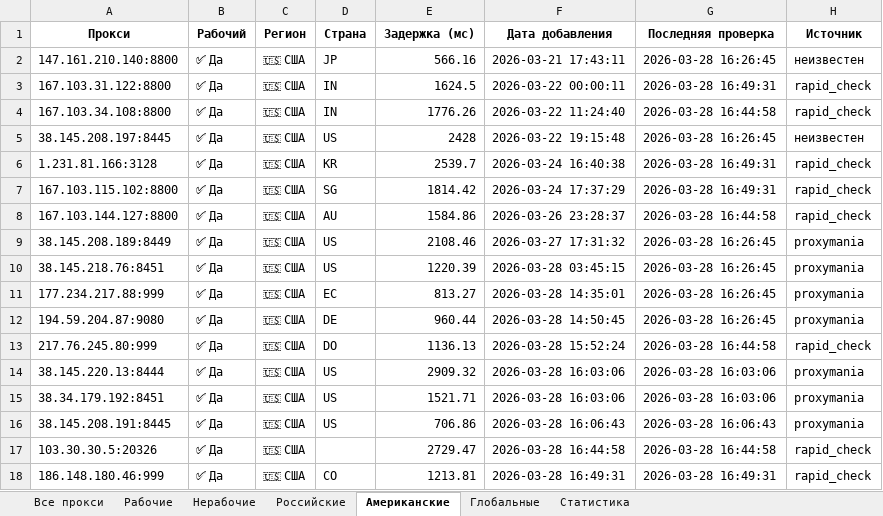
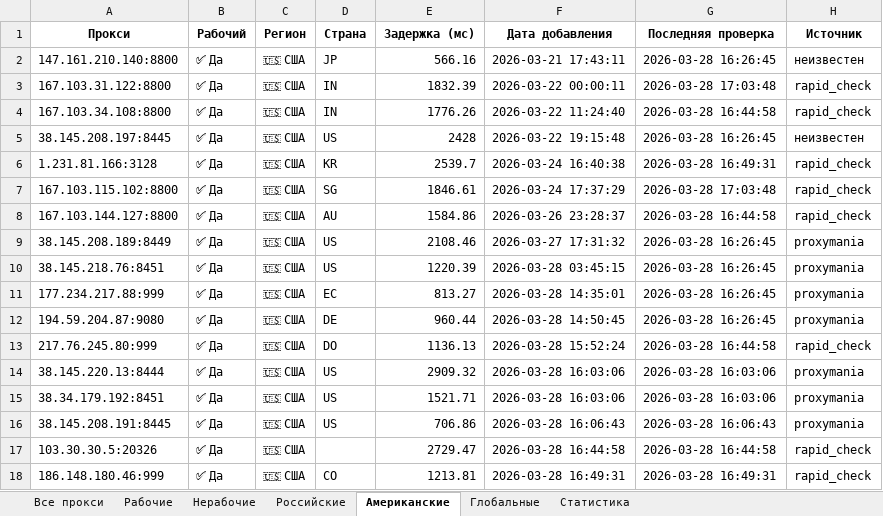
Before and after one commit to Ganjo1st/Proctor, an Excel workbook: reports/proxy_report.xlsx, sheet Американские, drawn as a sheet; values as stored, in another font and other column widths than the file's, no borders; the diff names each change by its address in the sheet, - before the commit and + after, or states it on an @@ line.

```diff
--- a/reports/proxy_report.xlsx (sheet Американские)
+++ b/reports/proxy_report.xlsx (sheet Американские)
-E3 (Задержка (мс)): 1624.5
+E3 (Задержка (мс)): 1832.39
-G3 (Последняя проверка): 2026-03-28 16:49:31
+G3 (Последняя проверка): 2026-03-28 17:03:48
-E7 (Задержка (мс)): 1814.42
+E7 (Задержка (мс)): 1846.61
-G7 (Последняя проверка): 2026-03-28 16:49:31
+G7 (Последняя проверка): 2026-03-28 17:03:48
```
Also changed, not shown: sheet Все прокси, sheet Рабочие, sheet Статистика, 4 other files.
